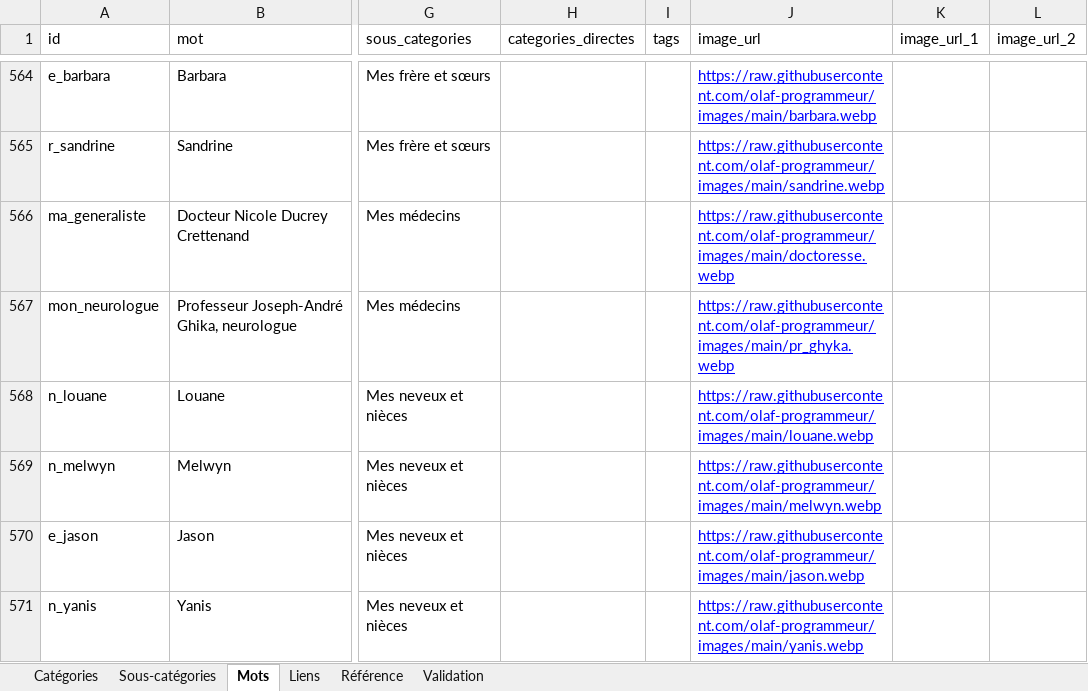
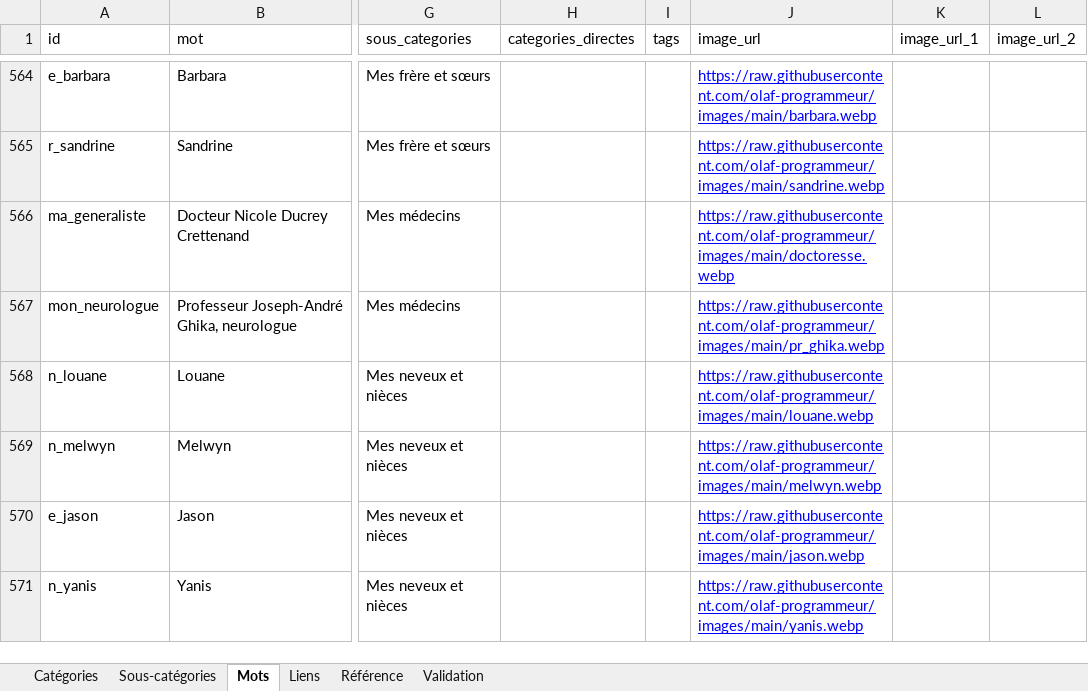
Before and after one commit to olaf-programmeur/vocab-app, an Excel workbook: public/data.xlsx, sheet Mots, drawn as a sheet; only a part is shown, gaps mark what is left out; values as stored, in another font and other column widths than the file's, no borders; the diff covers the shown part only; the diff names each change by its address in the sheet, - before the commit and + after, or states it on an @@ line.

Commit message:
Add files via upload

```diff
--- a/public/data.xlsx (sheet Mots)
+++ b/public/data.xlsx (sheet Mots)
-J567 (image_url): https://raw.githubusercontent.com/olaf-programmeur/images/main/pr_ghyka.webp
+J567 (image_url): https://raw.githubusercontent.com/olaf-programmeur/images/main/pr_ghika.webp
```
Also changed, not shown: 1 removed row elsewhere in this sheet.
